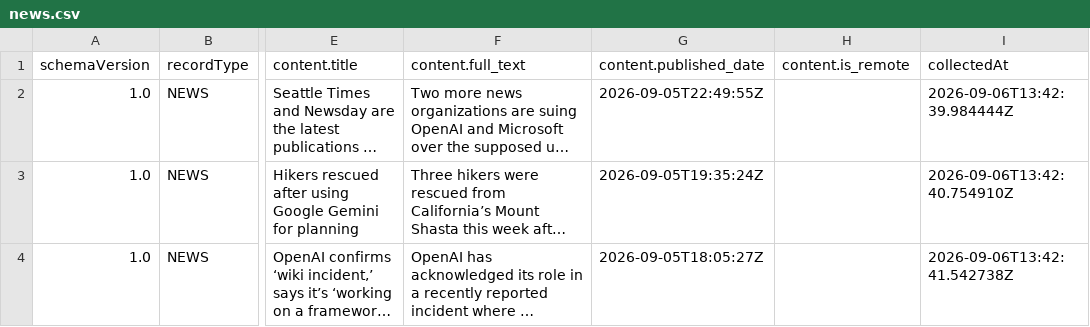
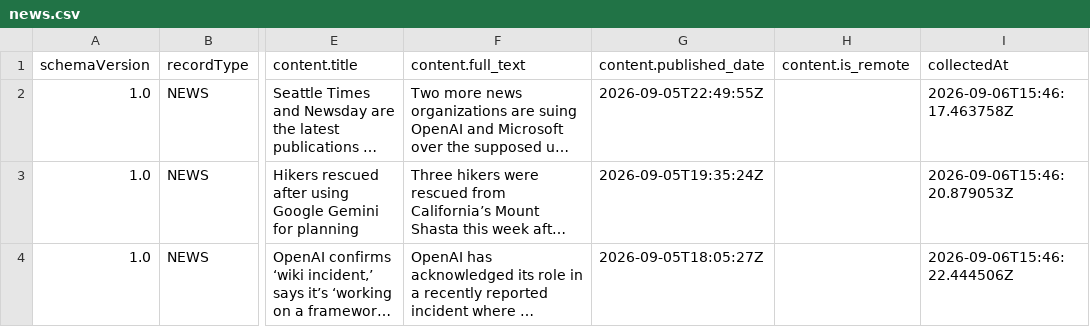
Before and after one commit to 5tack5mith/frontier-intelligence-pipeline, a CSV file: output/news.csv, drawn as a sheet; only a part is shown, gaps mark what is left out; long unchanged cells end in …; the diff names each change by its address in the sheet, - before the commit and + after, or states it on an @@ line.

```diff
--- a/output/news.csv
+++ b/output/news.csv
-I2 (collectedAt): 2026-09-06T13:42:39.984444Z
+I2 (collectedAt): 2026-09-06T15:46:17.463758Z
-I3 (collectedAt): 2026-09-06T13:42:40.754910Z
+I3 (collectedAt): 2026-09-06T15:46:20.879053Z
-I4 (collectedAt): 2026-09-06T13:42:41.542738Z
+I4 (collectedAt): 2026-09-06T15:46:22.444506Z
```
Also changed, not shown: output/jobs.csv, 16 other files.
